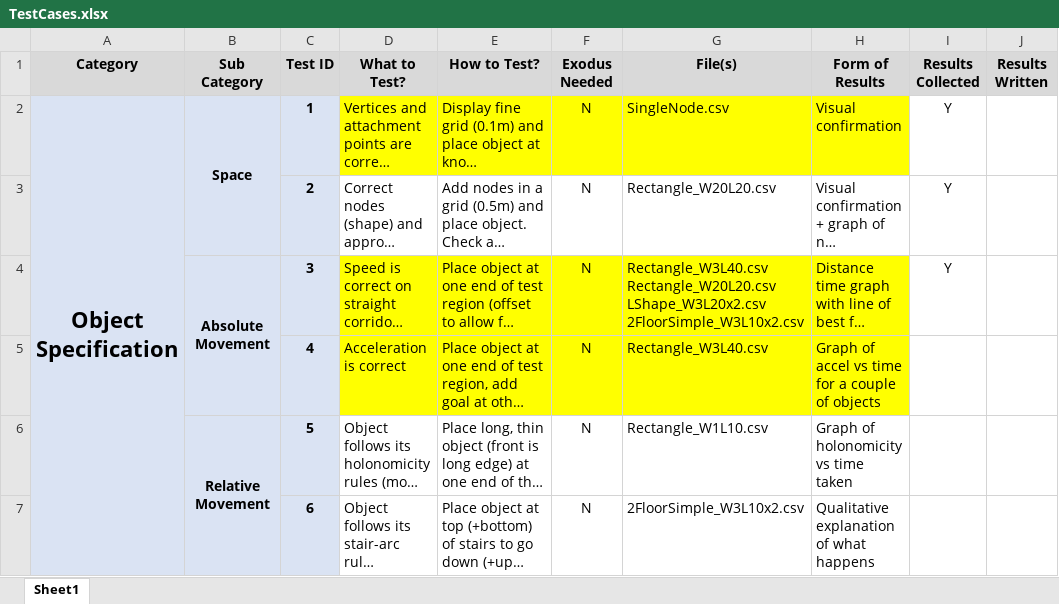
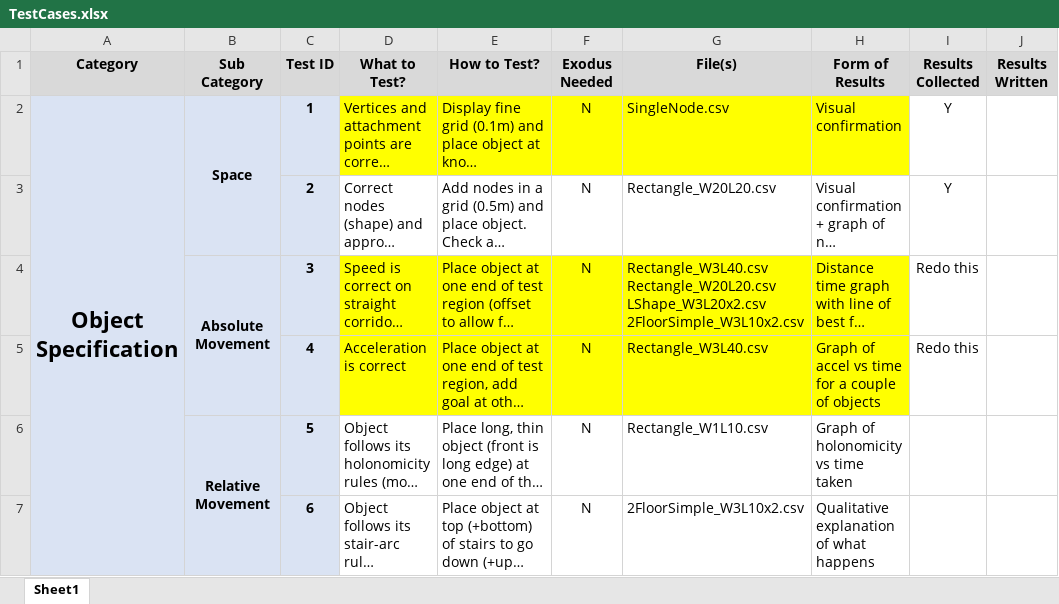
Before and after one commit to Mike1Joy/ObjectController, an Excel workbook: TESTCASES/TestCases.xlsx, sheet Sheet1, drawn as a sheet; only a part is shown; long unchanged cells end in …; values as stored, in another font and other column widths than the file's, no borders; conditional formats not drawn; the diff names each change by its address in the sheet, - before the commit and + after, or states it on an @@ line.

```diff
--- a/TESTCASES/TestCases.xlsx (sheet Sheet1)
+++ b/TESTCASES/TestCases.xlsx (sheet Sheet1)
-I4 (Results Collected): Y
+I4 (Results Collected): Redo this
-I5 (Results Collected): (empty)
+I5 (Results Collected): Redo this
```
Also changed, not shown: TESTCASES/4/Data.xlsx, 2 other files.
